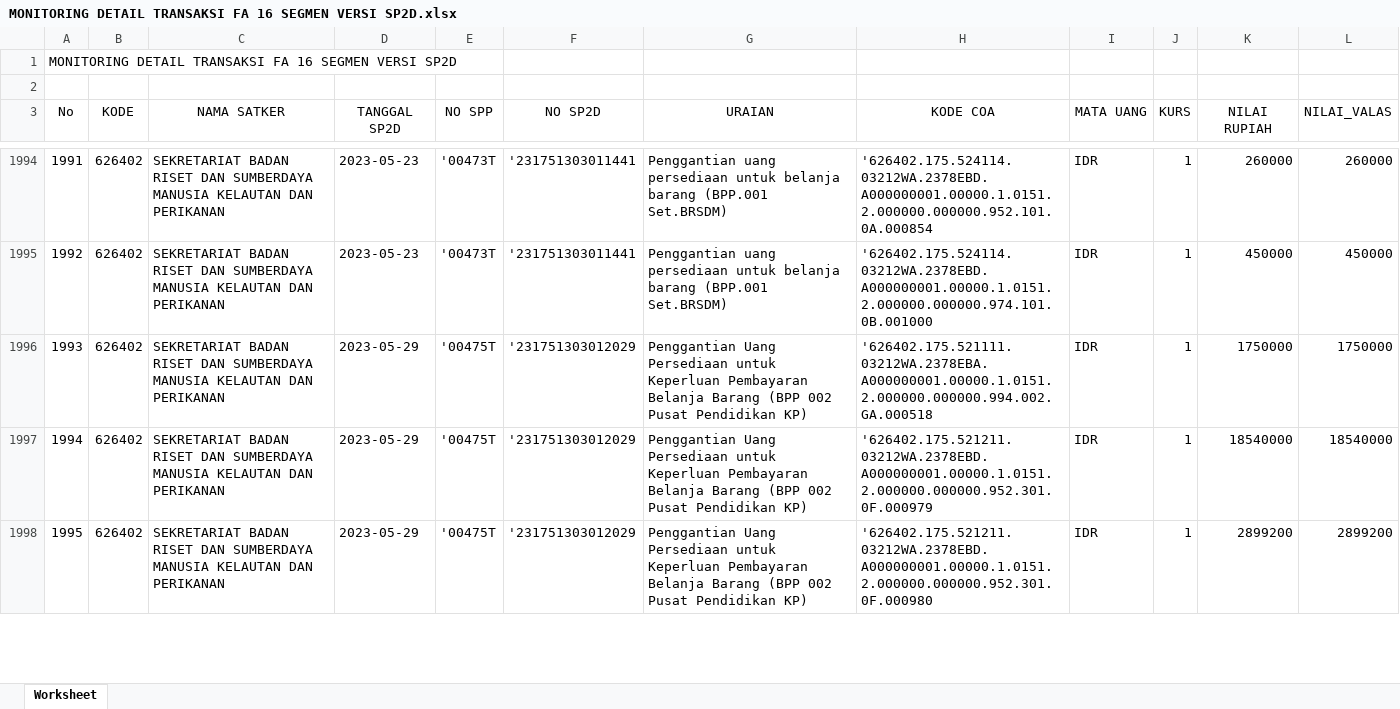
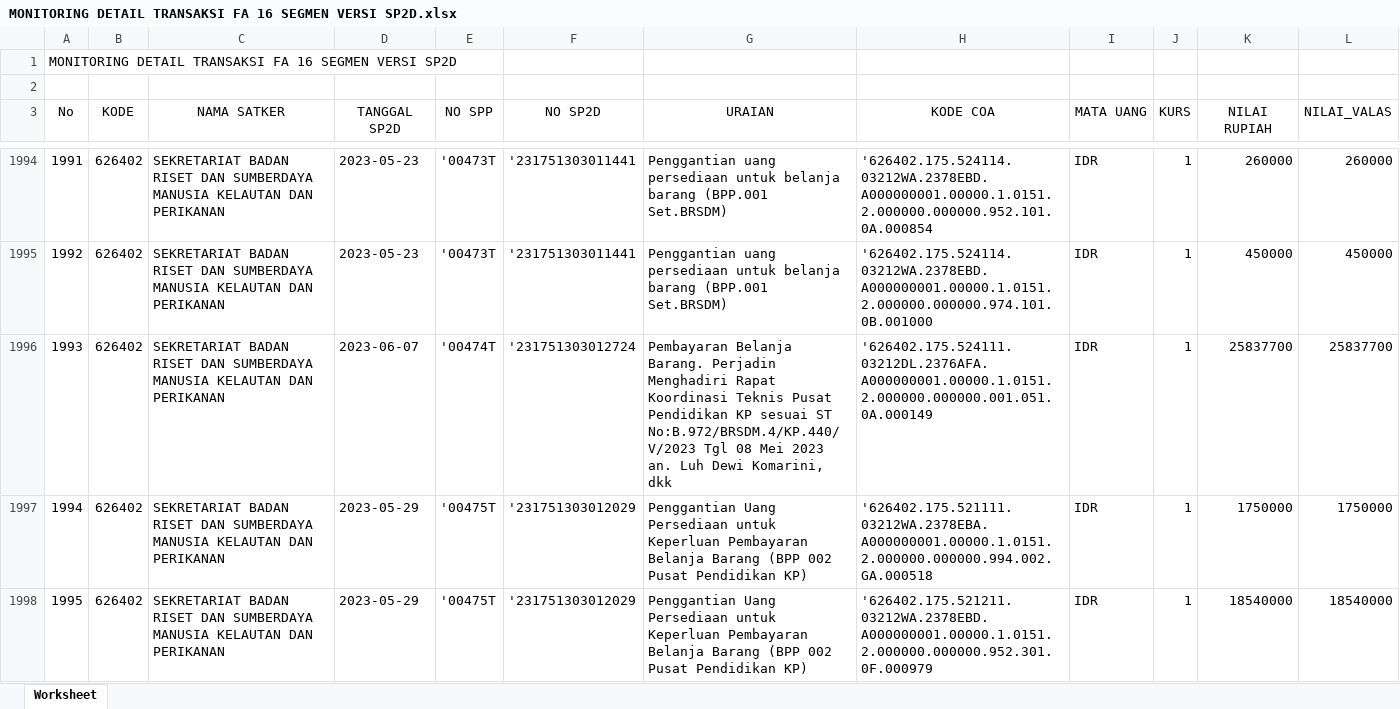
Before and after one commit to edimistiono/TA.2023, an Excel workbook: Database/MONITORING DETAIL TRANSAKSI FA 16 SEGMEN VERSI SP2D.xlsx, sheet Worksheet, drawn as a sheet; only a part is shown, gaps mark what is left out; the shorter side is filled out with more unchanged rows; values as stored, in another font and other column widths than the file's, no borders; addresses are those after the commit; the diff covers the shown part only; the diff names each change by its address in the sheet, - before the commit and + after, or states it on an @@ line.

```diff
--- a/Database/MONITORING DETAIL TRANSAKSI FA 16 SEGMEN VERSI SP2D.xlsx (sheet Worksheet)
+++ b/Database/MONITORING DETAIL TRANSAKSI FA 16 SEGMEN VERSI SP2D.xlsx (sheet Worksheet)
+row 1996: 1993 | 626402 | SEKRETARIAT BADAN RISET DAN SUMBERDAYA MANUSIA KELAUTAN DAN PERIKANAN | 2023-06-07 | '00474T | '231751303012724 | Pembayaran Belanja Barang. Perjadin Menghadiri Rapat Koordinasi Teknis Pusat Pendidikan KP sesuai ST No:B.972/BRSDM.4/KP.440/V/2023 Tgl 08 Mei 2023 an. Luh Dewi Komarini, dkk | '626402.175.524111.03212DL.2376AFA.A000000001.00000.1.0151.2.000000.000000.001.051.0A.000149 | IDR | 1 | 25837700 | 25837700
@@ column A (No) renumbered between rows 1997 and 2110 @@
```
Also changed, not shown: 121 added rows elsewhere in this sheet, Database/Akrual.xlsx, Database/SP2D.xlsx, 1 other file.
